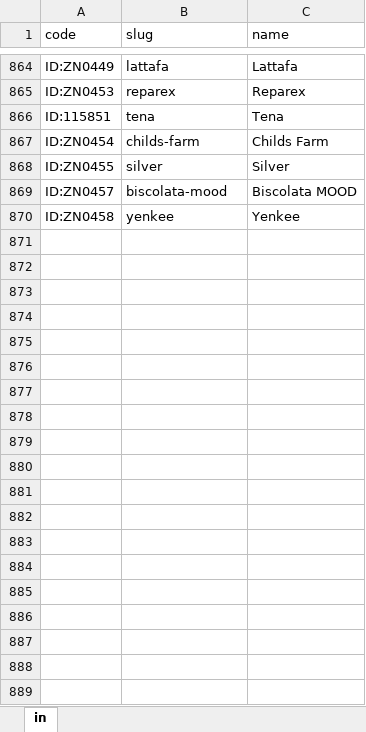
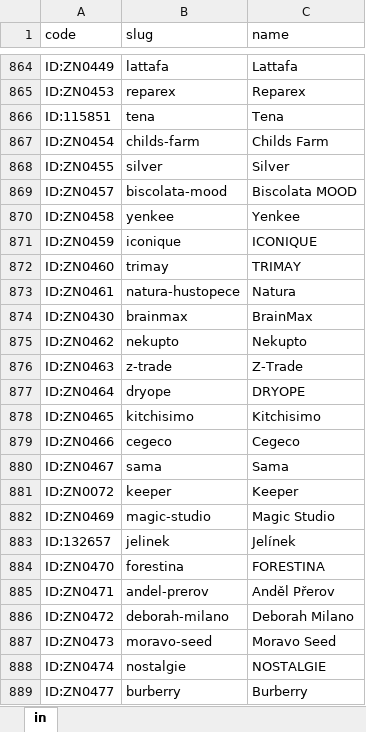
Before and after one commit to filipv1/dlazdice, an Excel workbook: vazby_znacek.xlsx, sheet in, drawn as a sheet; only a part is shown, gaps mark what is left out; values as stored, in another font and other column widths than the file's, no borders; the diff names each change by its address in the sheet, - before the commit and + after, or states it on an @@ line.

Commit message:
aktualizace vazeb značek

```diff
--- a/vazby_znacek.xlsx (sheet in)
+++ b/vazby_znacek.xlsx (sheet in)
+row 871: ID:ZN0459 | iconique | ICONIQUE
+row 872: ID:ZN0460 | trimay | TRIMAY
+row 873: ID:ZN0461 | natura-hustopece | Natura
+row 874: ID:ZN0430 | brainmax | BrainMax
+row 875: ID:ZN0462 | nekupto | Nekupto
+row 876: ID:ZN0463 | z-trade | Z-Trade
+row 877: ID:ZN0464 | dryope | DRYOPE
+row 878: ID:ZN0465 | kitchisimo | Kitchisimo
+row 879: ID:ZN0466 | cegeco | Cegeco
+row 880: ID:ZN0467 | sama | Sama
+row 881: ID:ZN0072 | keeper | Keeper
+row 882: ID:ZN0469 | magic-studio | Magic Studio
+row 883: ID:132657 | jelinek | Jelínek
+row 884: ID:ZN0470 | forestina | FORESTINA
+row 885: ID:ZN0471 | andel-prerov | Anděl Přerov
+row 886: ID:ZN0472 | deborah-milano | Deborah Milano
+row 887: ID:ZN0473 | moravo-seed | Moravo Seed
+row 888: ID:ZN0474 | nostalgie | NOSTALGIE
+row 889: ID:ZN0477 | burberry | Burberry
```
